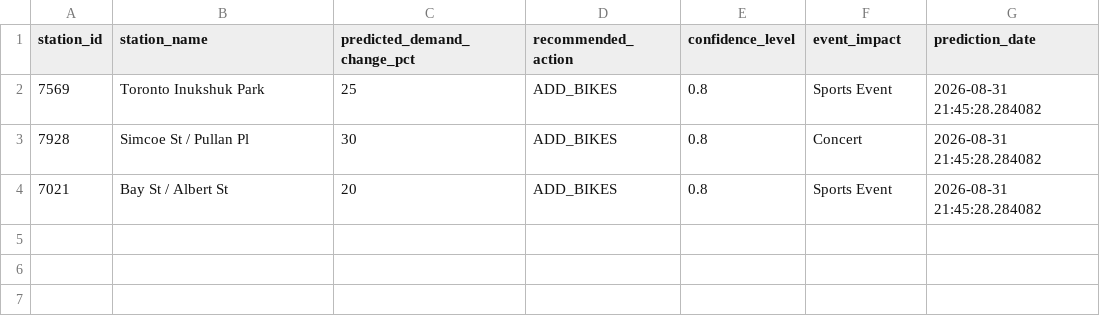
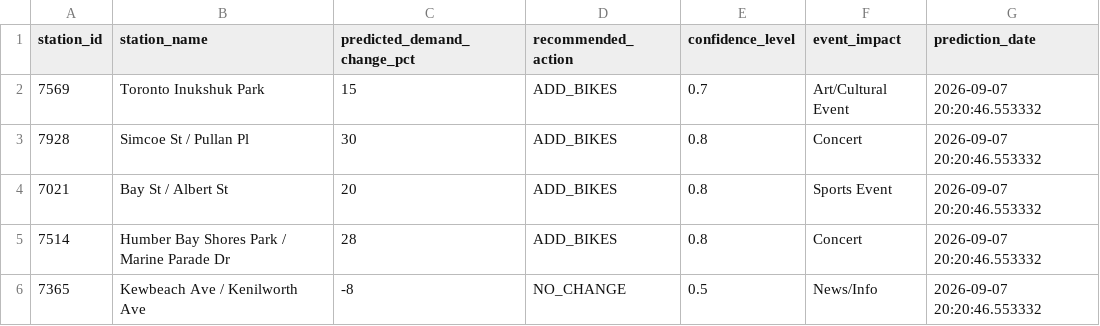
Before and after one commit to bryanpaget/toronto-bikeshare, a CSV file: predictions/latest_predictions.csv, drawn as a sheet.

Commit message:
Update bike share dashboard

```diff
--- a/predictions/latest_predictions.csv
+++ b/predictions/latest_predictions.csv
@@ -1,4 +1,6 @@
 "station_id","station_name","predicted_demand_change_pct","recommended_action","confidence_level","event_impact","prediction_date"
-"7569","Toronto Inukshuk Park",25,"ADD_BIKES",0.8,"Sports Event",2026-08-31 21:45:28.284082
-"7928","Simcoe St / Pullan Pl",30,"ADD_BIKES",0.8,"Concert",2026-08-31 21:45:28.284082
-"7021","Bay St / Albert St",20,"ADD_BIKES",0.8,"Sports Event",2026-08-31 21:45:28.284082
+"7569","Toronto Inukshuk Park",15,"ADD_BIKES",0.7,"Art/Cultural Event",2026-09-07 20:20:46.553332
+"7928","Simcoe St / Pullan Pl",30,"ADD_BIKES",0.8,"Concert",2026-09-07 20:20:46.553332
+"7021","Bay St / Albert St",20,"ADD_BIKES",0.8,"Sports Event",2026-09-07 20:20:46.553332
+"7514","Humber Bay Shores Park / Marine Parade Dr",28,"ADD_BIKES",0.8,"Concert",2026-09-07 20:20:46.553332
+"7365","Kewbeach Ave / Kenilworth Ave",-8,"NO_CHANGE",0.5,"News/Info",2026-09-07 20:20:46.553332
```
Also changed, not shown: data/consolidated_metrics.csv, predictions/rebalancing_recommendations.csv, 8 other files.
